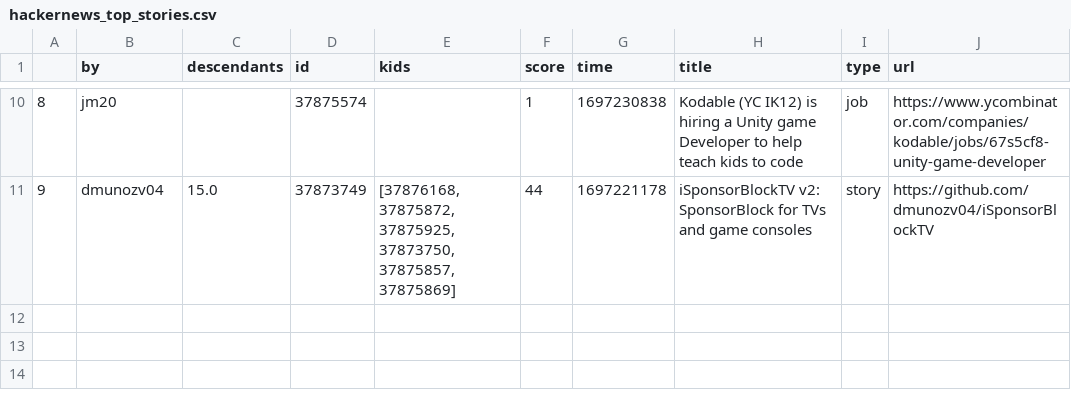
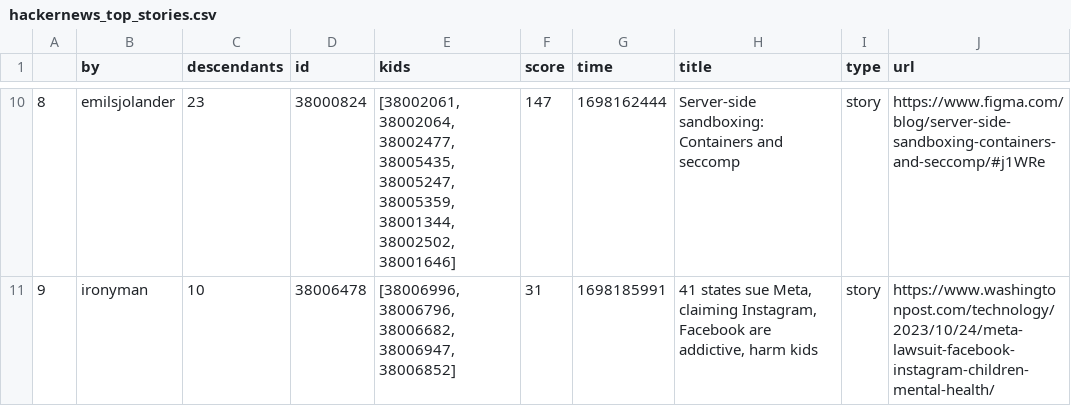
Before and after one commit to aivanzhang/panda_patrol, a CSV file: examples/dagster/hackernews_top_stories.csv, drawn as a sheet; only a part is shown, gaps mark what is left out; the diff covers the shown part only.

Commit message:
update dagster example

```diff
--- a/examples/dagster/hackernews_top_stories.csv
+++ b/examples/dagster/hackernews_top_stories.csv
@@ -10,2 +10,2 @@
-8,jm20,,37875574,,1,1697230838,Kodable (YC IK12) is hiring a Unity game Developer to help teach kids to code,job,https://www.ycombinator.com/companies/kodable/jobs/67s5cf8-unity-game-developer
-9,dmunozv04,15.0,37873749,"[37876168, 37875872, 37875925, 37873750, 37875857, 37875869]",44,1697221178,iSponsorBlockTV v2: SponsorBlock for TVs and game consoles,story,https://github.com/dmunozv04/iSponsorBlockTV
+8,emilsjolander,23,38000824,"[38002061, 38002064, 38002477, 38005435, 38005247, 38005359, 38001344, 38002502, 38001646]",147,1698162444,Server-side sandboxing: Containers and seccomp,story,https://www.figma.com/blog/server-side-sandboxing-containers-and-seccomp/#j1WRe
+9,ironyman,10,38006478,"[38006996, 38006796, 38006682, 38006947, 38006852]",31,1698185991,"41 states sue Meta, claiming Instagram, Facebook are addictive, harm kids",story,https://www.washingtonpost.com/technology/2023/10/24/meta-lawsuit-facebook-instagram-children-mental-health/
```
Also changed, not shown: 64 edited cells elsewhere in this file, 11 other files.
